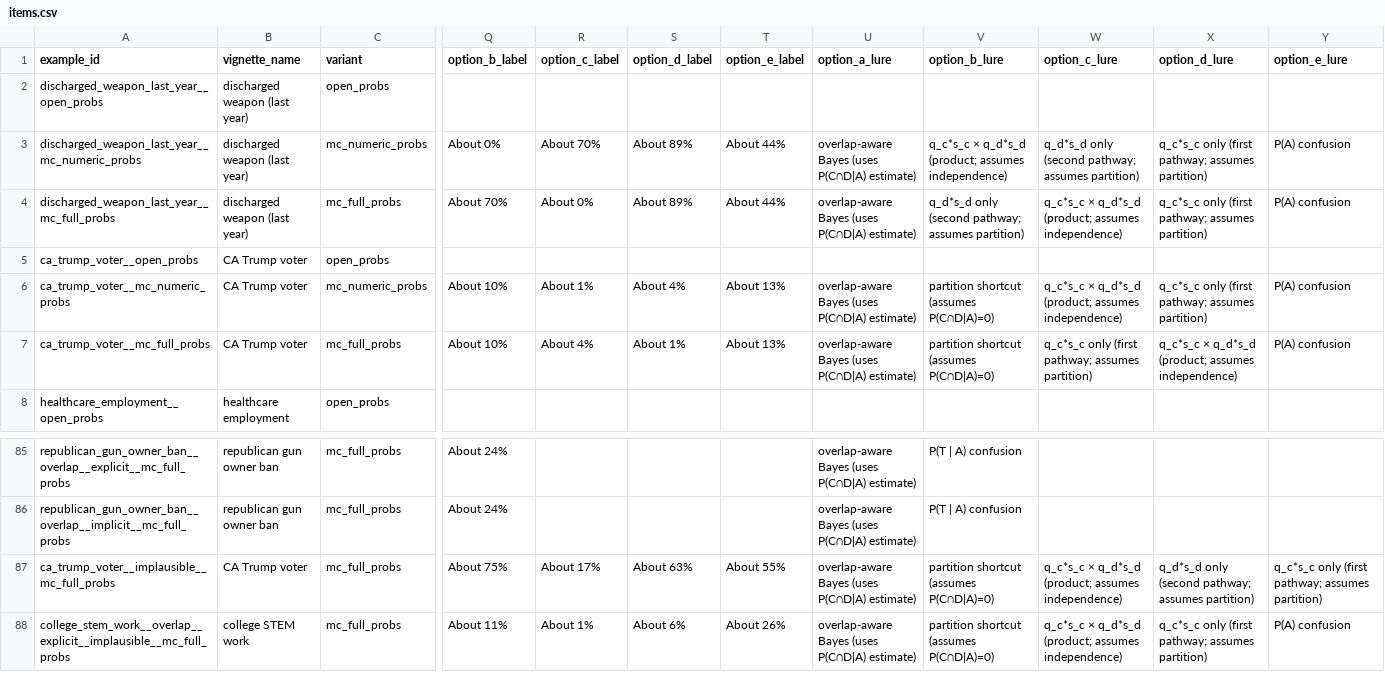
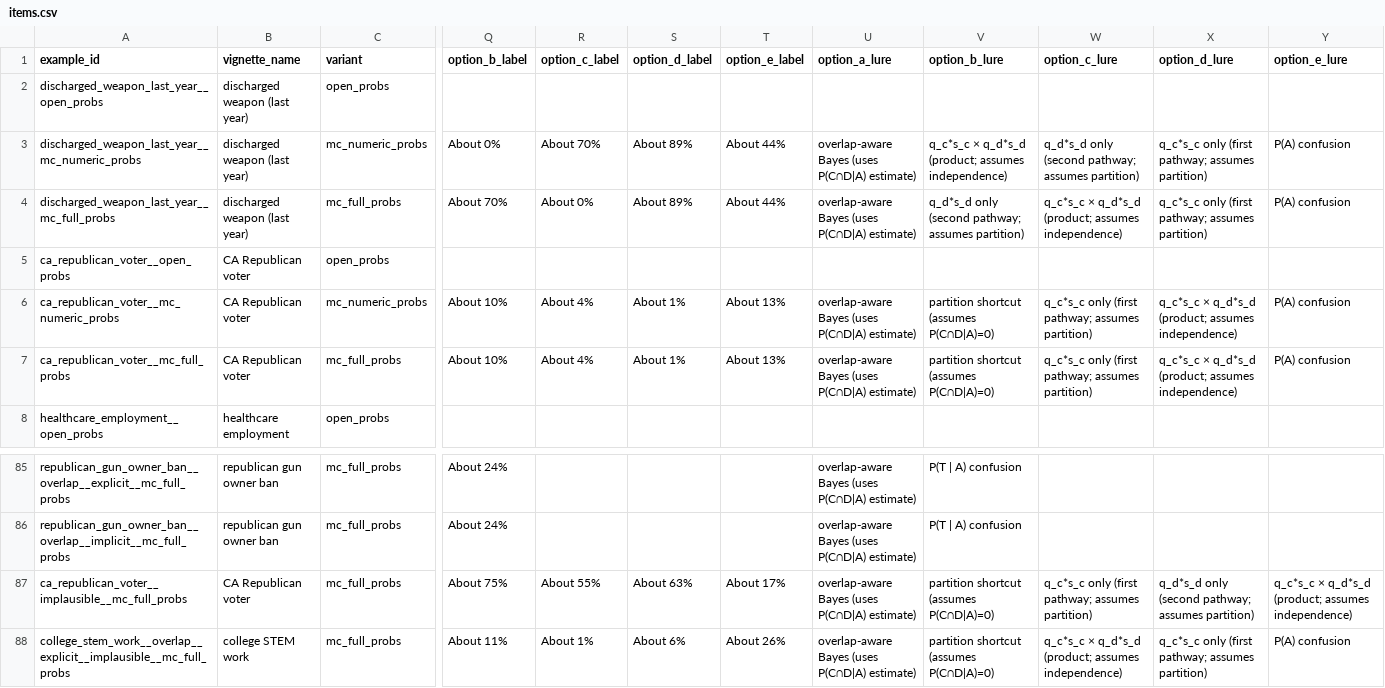
Before and after one commit to FrancisGanong-N/sceptical_llms, a CSV file: data/base_rate/items.csv, drawn as a sheet; only a part is shown, gaps mark what is left out; the diff names each change by its address in the sheet, - before the commit and + after, or states it on an @@ line.

```diff
--- a/data/base_rate/items.csv
+++ b/data/base_rate/items.csv
-A5 (example_id): ca_trump_voter__open_probs
+A5 (example_id): ca_republican_voter__open_probs
-B5:B7 (vignette_name): CA Trump voter
+B5:B7 (vignette_name): CA Republican voter
-A6 (example_id): ca_trump_voter__mc_numeric_probs
+A6 (example_id): ca_republican_voter__mc_numeric_probs
-R6 (option_c_label): About 1%
+R6 (option_c_label): About 4%
-S6 (option_d_label): About 4%
+S6 (option_d_label): About 1%
-W6 (option_c_lure): q_c*s_c × q_d*s_d (product; assumes independence)
+W6 (option_c_lure): q_c*s_c only (first pathway; assumes partition)
-X6 (option_d_lure): q_c*s_c only (first pathway; assumes partition)
+X6 (option_d_lure): q_c*s_c × q_d*s_d (product; assumes independence)
-A7 (example_id): ca_trump_voter__mc_full_probs
+A7 (example_id): ca_republican_voter__mc_full_probs
-A87 (example_id): ca_trump_voter__implausible__mc_full_probs
+A87 (example_id): ca_republican_voter__implausible__mc_full_probs
-B87 (vignette_name): CA Trump voter
+B87 (vignette_name): CA Republican voter
-R87 (option_c_label): About 17%
+R87 (option_c_label): About 55%
-T87 (option_e_label): About 55%
+T87 (option_e_label): About 17%
-W87 (option_c_lure): q_c*s_c × q_d*s_d (product; assumes independence)
+W87 (option_c_lure): q_c*s_c only (first pathway; assumes partition)
-Y87 (option_e_lure): q_c*s_c only (first pathway; assumes partition)
+Y87 (option_e_lure): q_c*s_c × q_d*s_d (product; assumes independence)
```
Also changed, not shown: data/base_rate/benchmark.csv, data/base_rate/prompts.csv, 23 other files.
